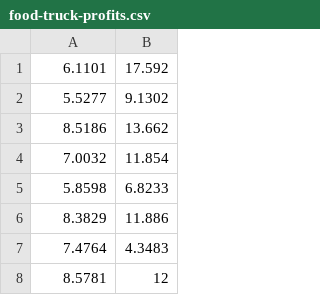
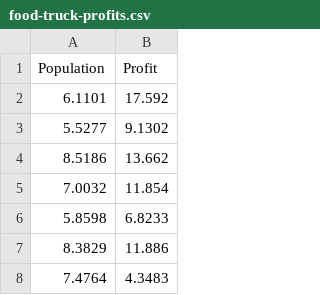
Before and after one commit to sashakarimi/Data-ML-Course, a CSV file: DataSets/food-truck-profits.csv, drawn as a sheet; only a part is shown; the shorter side is filled out with more unchanged rows.

```diff
--- a/DataSets/food-truck-profits.csv
+++ b/DataSets/food-truck-profits.csv
@@ -1 +1,2 @@
+Population,Profit
 6.1101,17.592
```
Also changed, not shown: 6 other files.
